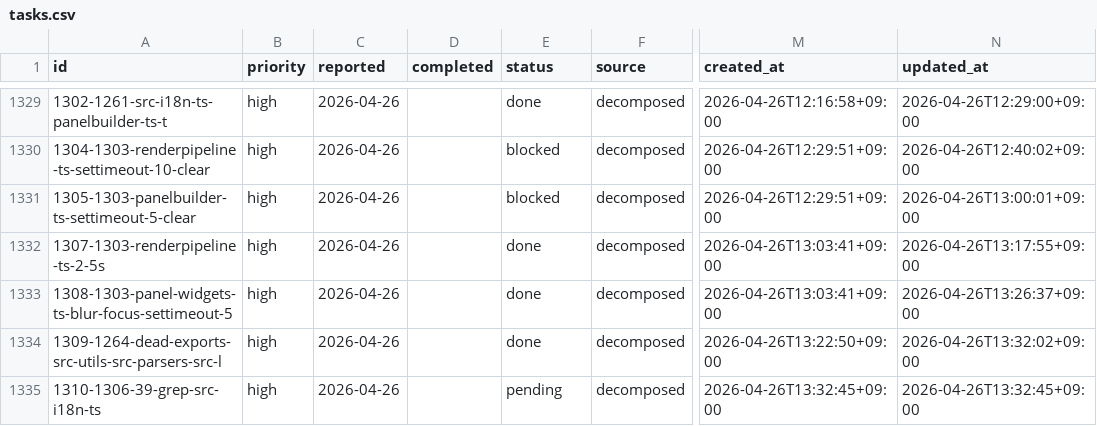
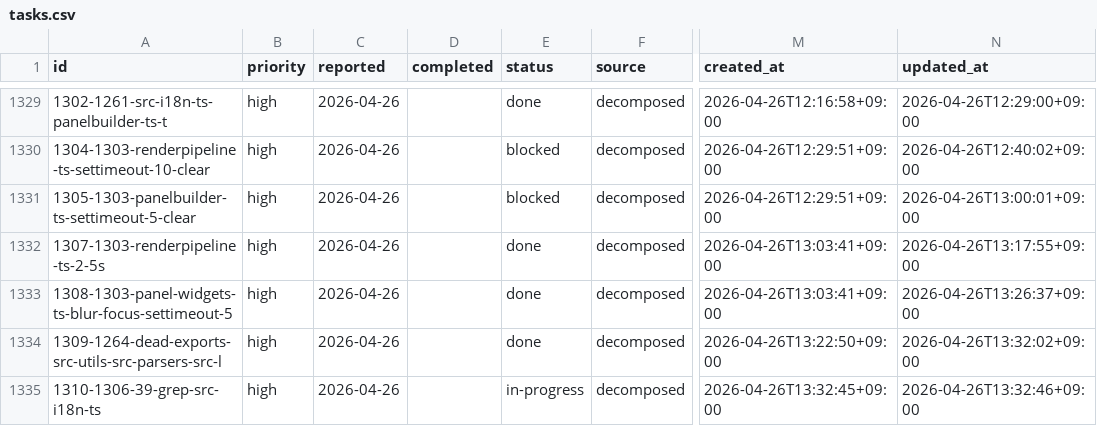
Before and after one commit to laximgqozaZZZYT/obsidian-graph-island, a CSV file: scripts/pipeline/tasks.csv, drawn as a sheet; only a part is shown, gaps mark what is left out; the diff names each change by its address in the sheet, - before the commit and + after, or states it on an @@ line.

Commit message:
chore: start task 1310-1306-39-grep-src-i18n-ts

```diff
--- a/scripts/pipeline/tasks.csv
+++ b/scripts/pipeline/tasks.csv
-E1335 (status): pending
+E1335 (status): in-progress
-N1335 (updated_at): 2026-04-26T13:32:45+09:00
+N1335 (updated_at): 2026-04-26T13:32:46+09:00
```
